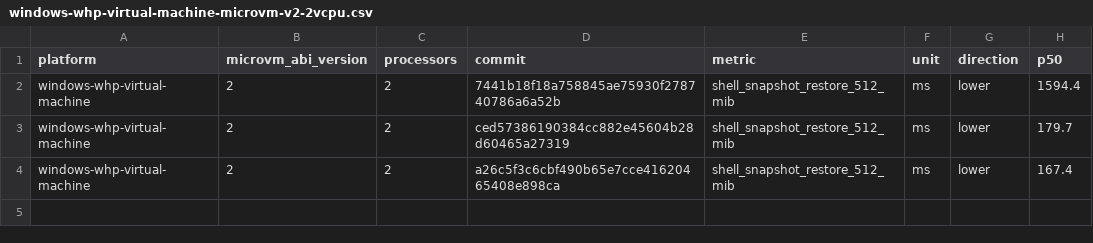
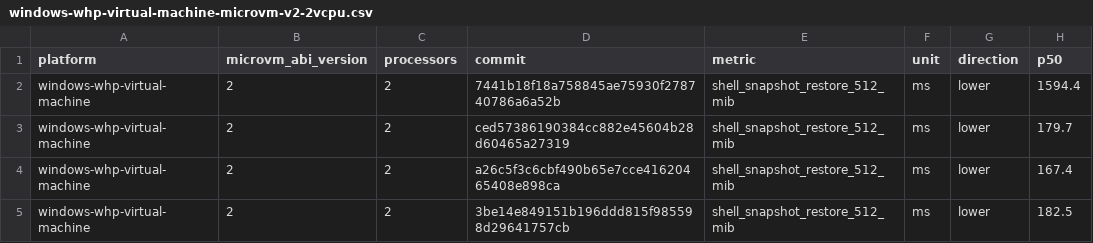
Before and after one commit to microsoft/nvx, a CSV file: data/windows-whp-virtual-machine-microvm-v2-2vcpu.csv, drawn as a sheet.

```diff
--- a/data/windows-whp-virtual-machine-microvm-v2-2vcpu.csv
+++ b/data/windows-whp-virtual-machine-microvm-v2-2vcpu.csv
@@ -4 +4,2 @@ windows-whp-virtual-machine,2,2,ced57386190384cc882e45604b28d60465a27319,shell_s
 windows-whp-virtual-machine,2,2,a26c5f3c6cbf490b65e7cce41620465408e898ca,shell_snapshot_restore_512_mib,ms,lower,167.4
+windows-whp-virtual-machine,2,2,3be14e849151b196ddd815f985598d29641757cb,shell_snapshot_restore_512_mib,ms,lower,182.5
```
Also changed, not shown: data/linux-kvm-baremetal-microvm-v2-1vcpu.csv, data/linux-mshv-baremetal-microvm-v2-1vcpu.csv, 17 other files.
